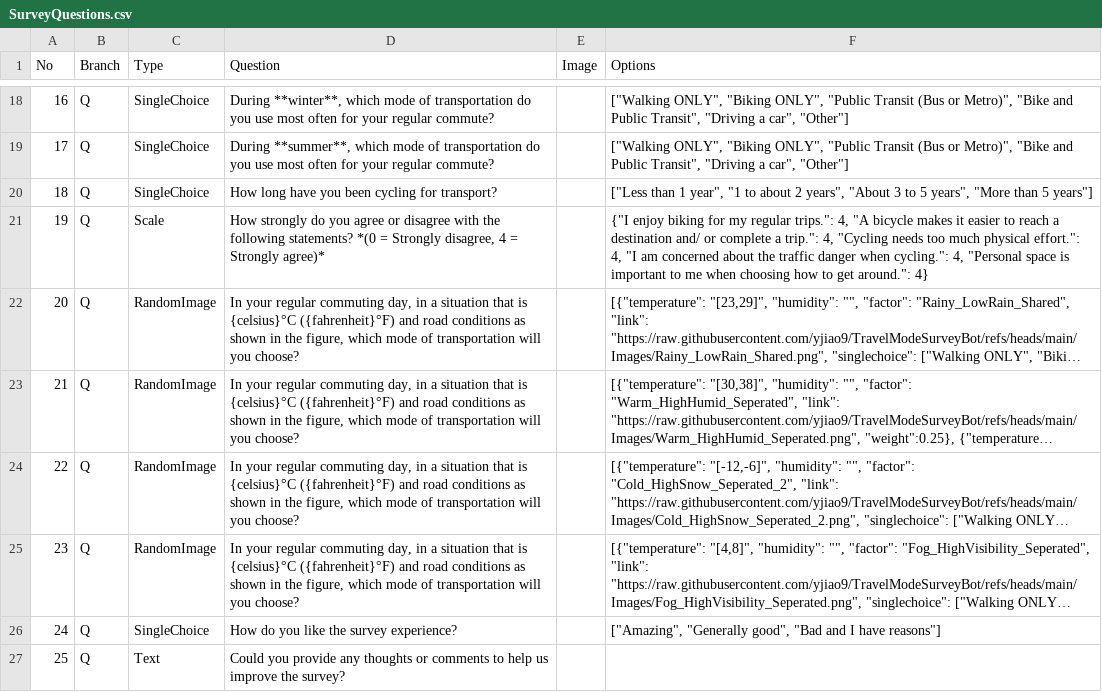
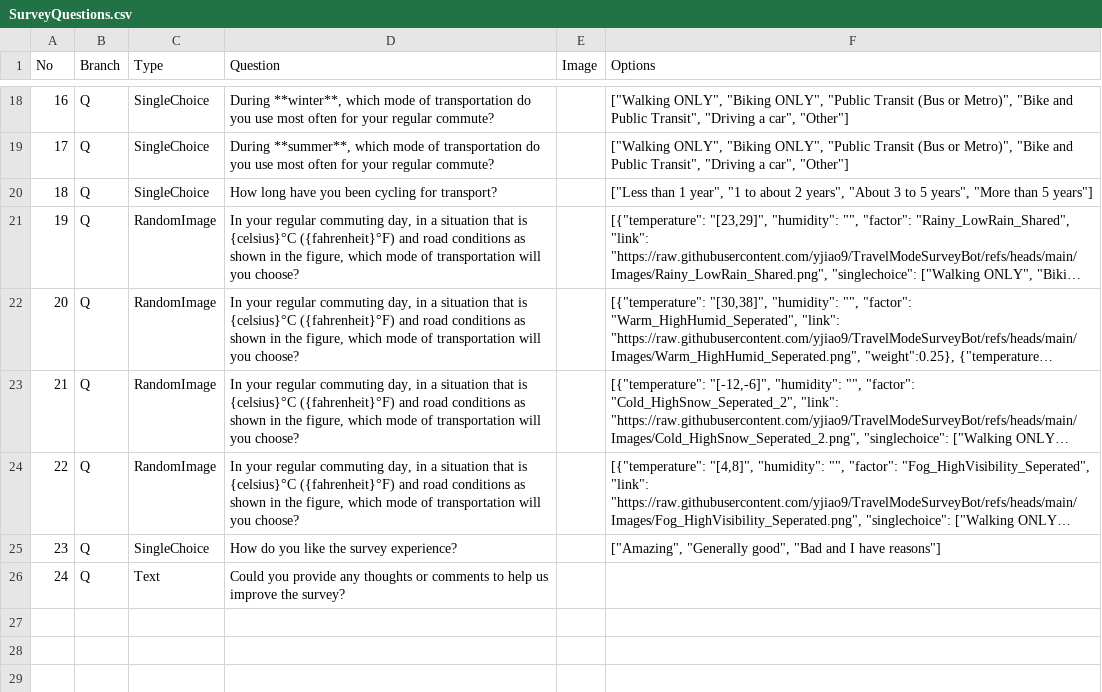
Before and after one commit to yjiao9/TravelModeSurveyBot, a CSV file: SurveyQuestions.csv, drawn as a sheet; only a part is shown, gaps mark what is left out; long unchanged cells end in …; removed rows and columns are numbered as before the commit, all else as after; the diff names each change by its address in the sheet, - before the commit and + after, or states it on an @@ line.

Commit message:
Add files via upload

```diff
--- a/SurveyQuestions.csv
+++ b/SurveyQuestions.csv
-row 21: 19 | Q | Scale | How strongly do you agree or disagree with the following statements? *(0 = Strongly disagree, 4 = Strongly agree)* |  | {"I enjoy biking for my regular trips.": 4, "A bicycle makes it easier to reach a destination and/ or complete a trip.": 4, "Cycling needs too much physical effort.": 4, "I am concerned about the traffic danger when cycling.": 4, "Personal space is important to me when choosing how to get around.": 4}
@@ column A (No) renumbered from row 21 down @@
```
